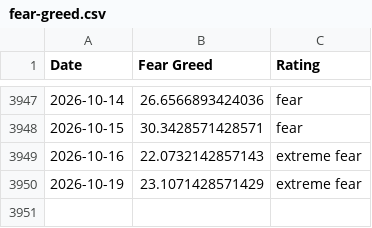
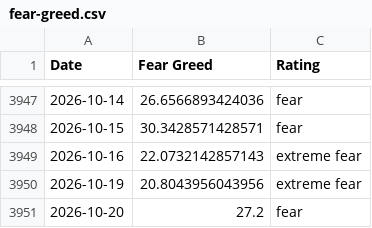
Before and after one commit to slncycle/fear-greed-data, a CSV file: fear-greed.csv, drawn as a sheet; only a part is shown, gaps mark what is left out.

```diff
--- a/fear-greed.csv
+++ b/fear-greed.csv
@@ -3949,2 +3949,3 @@ Date,Fear Greed,Rating
 2026-10-16,22.0732142857143,extreme fear
-2026-10-19,23.1071428571429,extreme fear
+2026-10-19,20.8043956043956,extreme fear
+2026-10-20,27.2,fear
```
Also changed, not shown: datasets/cnn_fear_greed.csv, 1 other file.
